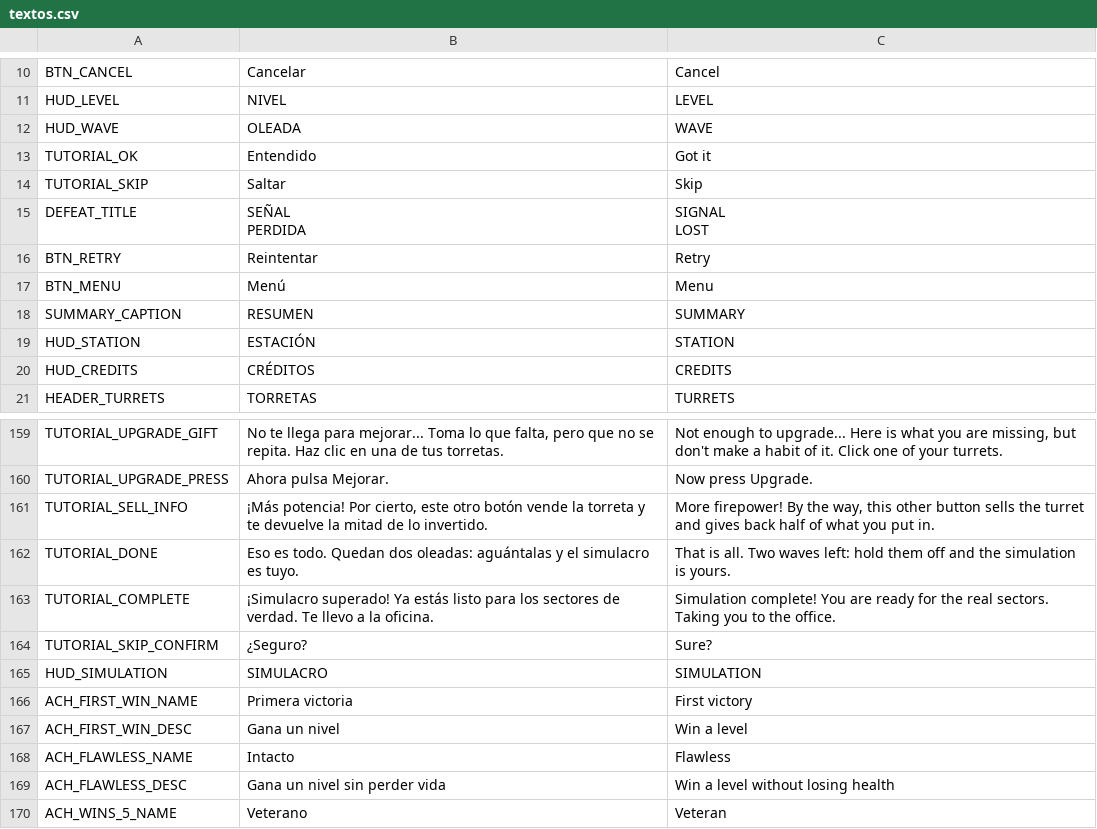
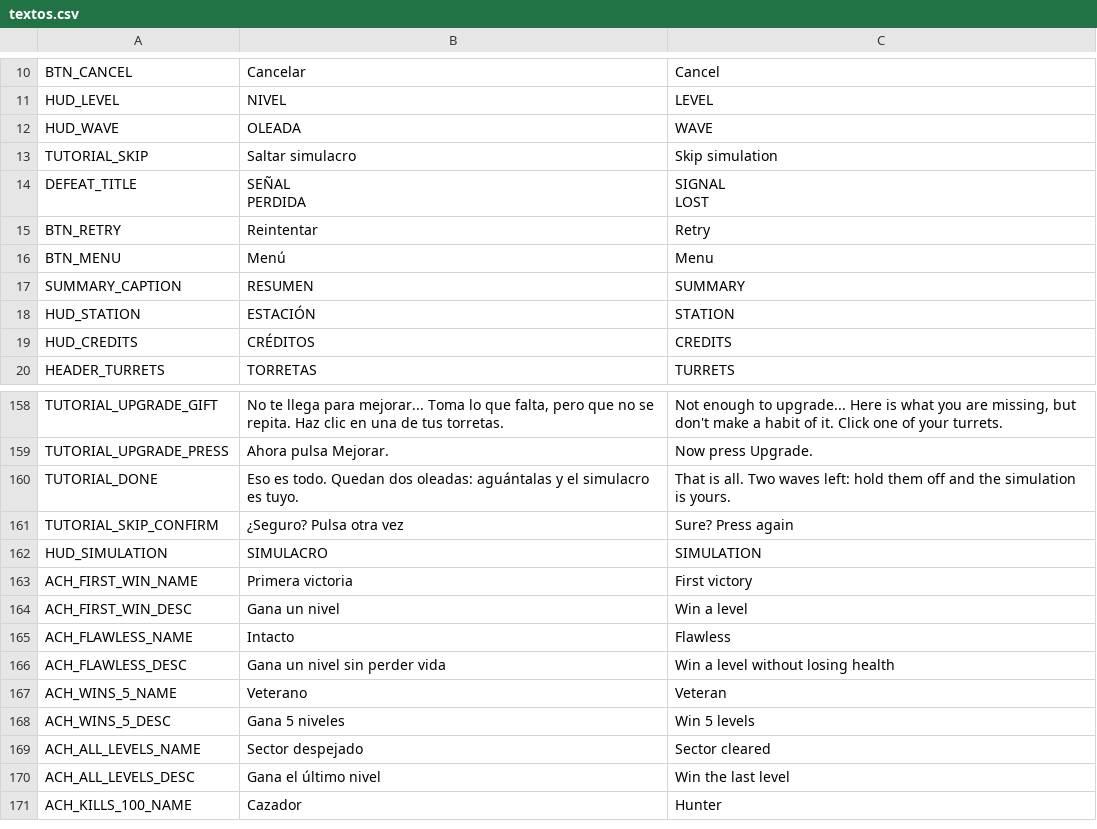
Before and after one commit to D4MC04/proyecto_dam2b, a CSV file: translations/textos.csv, drawn as a sheet; only a part is shown, gaps mark what is left out; the shorter side is filled out with more unchanged rows.

```diff
--- a/translations/textos.csv
+++ b/translations/textos.csv
@@ -14,4 +14,3 @@ HUD_LEVEL,NIVEL,LEVEL
 HUD_WAVE,OLEADA,WAVE
-TUTORIAL_OK,Entendido,Got it
-TUTORIAL_SKIP,Saltar,Skip
+TUTORIAL_SKIP,Saltar simulacro,Skip simulation
 DEFEAT_TITLE,"SEÑAL
@@ -166,6 +165,4 @@ TUTORIAL_UPGRADE_GIFT,"No te llega para mejorar... Toma lo que falta, pero que n
 TUTORIAL_UPGRADE_PRESS,Ahora pulsa Mejorar.,Now press Upgrade.
-TUTORIAL_SELL_INFO,"¡Más potencia! Por cierto, este otro botón vende la torreta y te devuelve la mitad de lo invertido.","More firepower! By the way, this other button sells the turret and gives back half of what you put in."
 TUTORIAL_DONE,Eso es todo. Quedan dos oleadas: aguántalas y el simulacro es tuyo.,That is all. Two waves left: hold them off and the simulation is yours.
-TUTORIAL_COMPLETE,¡Simulacro superado! Ya estás listo para los sectores de verdad. Te llevo a la oficina.,Simulation complete! You are ready for the real sectors. Taking you to the office.
-TUTORIAL_SKIP_CONFIRM,¿Seguro?,Sure?
+TUTORIAL_SKIP_CONFIRM,¿Seguro? Pulsa otra vez,Sure? Press again
 HUD_SIMULATION,SIMULACRO,SIMULATION
```
Also changed, not shown: 10 other files.
